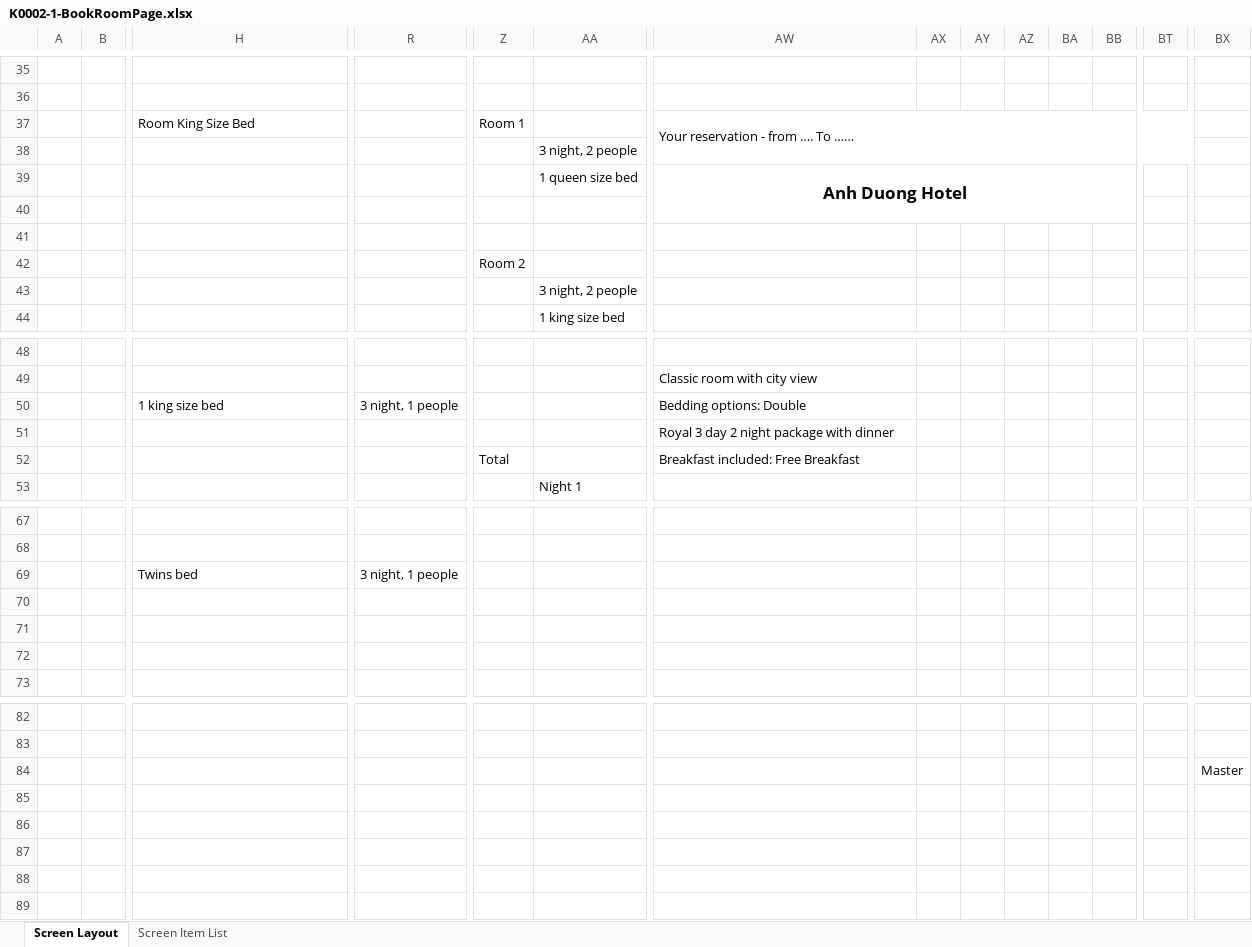
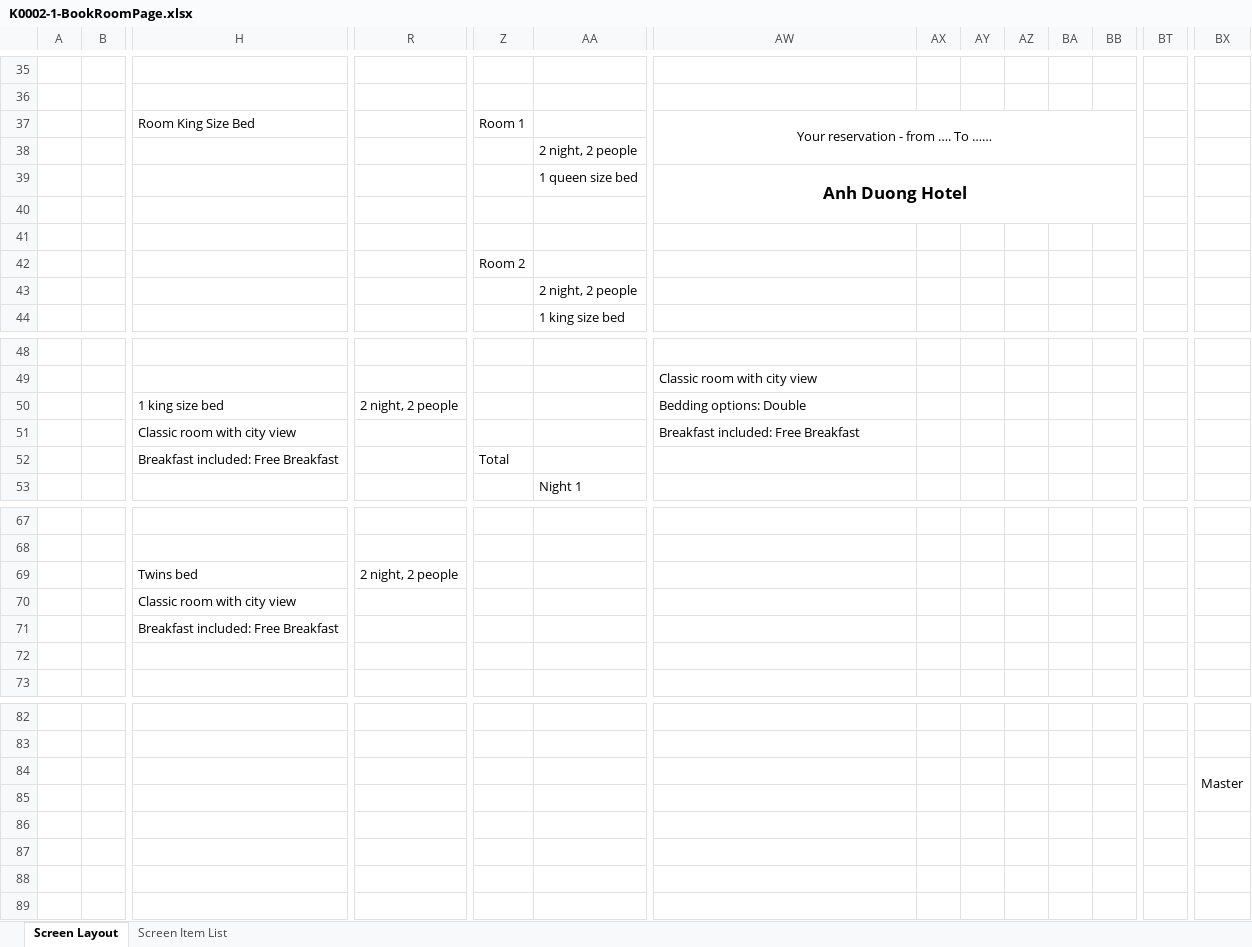
Before and after one commit to hungnv3695/Final_Project, an Excel workbook: Documents/Detail Design/K0002_Booking/K0002-1-BookRoomPage.xlsx, sheet Screen Layout, drawn as a sheet; only a part is shown, gaps mark what is left out; values as stored, in another font and other column widths than the file's, no borders; charts and pictures not drawn; removed rows and columns are numbered as before the commit, all else as after; rows hold the shown columns only; the diff covers the shown part only; the diff names each change by its address in the sheet, - before the commit and + after, or states it on an @@ line.

Commit message:
comment

```diff
--- a/Documents/Detail Design/K0002_Booking/K0002-1-BookRoomPage.xlsx (sheet Screen Layout)
+++ b/Documents/Detail Design/K0002_Booking/K0002-1-BookRoomPage.xlsx (sheet Screen Layout)
-AW37 alignment: left
+AW37 alignment: center
-AW37:BT38 merged
+AW37:BJ38 merged
-AA38: 3 night, 2 people
+AA38: 2 night, 2 people
-AA43: 3 night, 2 people
+AA43: 2 night, 2 people
-R50: 3 night, 1 people
+R50: 2 night, 2 people
-row 51:  |  |  |  |  |  | Royal 3 day 2 night package with dinner
-row 52:  |  |  |  | Total |  | Breakfast included: Free Breakfast
+row 51:  |  | Classic room with city view |  |  |  | Breakfast included: Free Breakfast
+row 52:  |  | Breakfast included: Free Breakfast |  | Total
-R69: 3 night, 1 people
+R69: 2 night, 2 people
-H70: (empty)
+H70: Classic room with city view
-H71: (empty)
+H71: Breakfast included: Free Breakfast
+BX84:BX85 merged
+row 85: (empty)
+row 86: (empty)
+row 87: (empty)
+row 88: (empty)
+row 89: (empty)
```
Also changed, not shown: 2 edited cells elsewhere in this sheet, charts or pictures.
